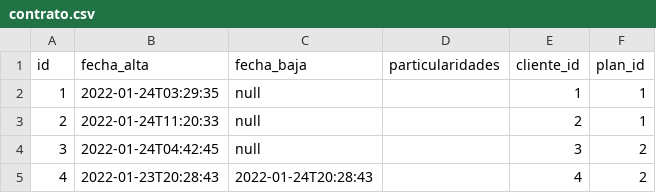
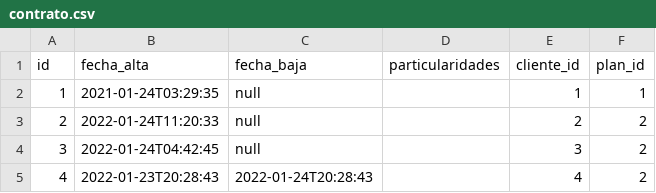
Before and after one commit to UPCN-Nestor/ssoc22, a CSV file: src/main/resources/config/liquibase/fake-data/contrato.csv, drawn as a sheet.

```diff
--- a/src/main/resources/config/liquibase/fake-data/contrato.csv
+++ b/src/main/resources/config/liquibase/fake-data/contrato.csv
@@ -1,4 +1,4 @@
 id;fecha_alta;fecha_baja;particularidades;cliente_id;plan_id
-1;2022-01-24T03:29:35;null;;1;1
-2;2022-01-24T11:20:33;null;;2;1
+1;2021-01-24T03:29:35;null;;1;1
+2;2022-01-24T11:20:33;null;;2;2
 3;2022-01-24T04:42:45;null;;3;2
```
Also changed, not shown: src/main/resources/config/liquibase/fake-data/adhesion.csv, src/main/resources/config/liquibase/fake-data/prestacion.csv, 12 other files.
